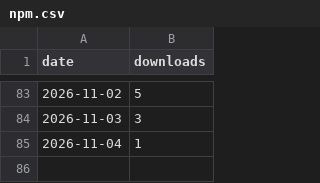
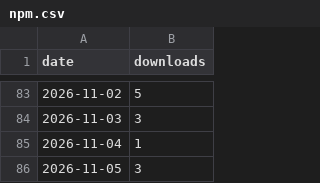
Before and after one commit to fauzulkc/circle-lens, a CSV file: npm.csv, drawn as a sheet; only a part is shown, gaps mark what is left out.

```diff
--- a/npm.csv
+++ b/npm.csv
@@ -85 +85,2 @@ date,downloads
 2026-11-04,1
+2026-11-05,3
```
Also changed, not shown: jsdelivr.csv, releases.csv, 2 other files.
